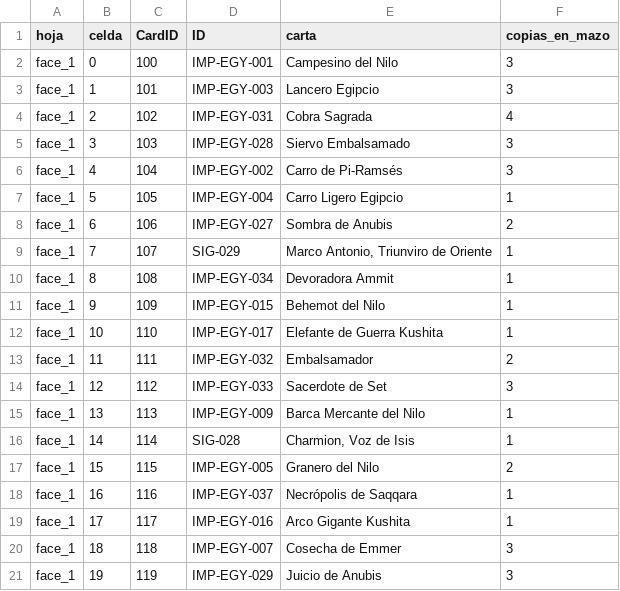
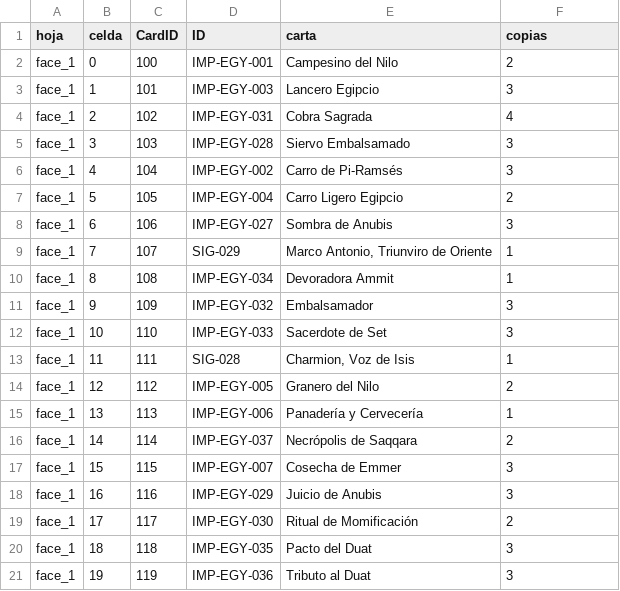
Before and after one commit to MASH-CHARLES/imperium-tts, a CSV file: 10_Cleopatra_VII/10_Cleopatra_VII_manifest.csv, drawn as a sheet; only a part is shown; the diff covers the shown part only.

```diff
--- a/10_Cleopatra_VII/10_Cleopatra_VII_manifest.csv
+++ b/10_Cleopatra_VII/10_Cleopatra_VII_manifest.csv
@@ -1,2 +1,2 @@
-hoja,celda,CardID,ID,carta,copias_en_mazo
-face_1,0,100,IMP-EGY-001,"Campesino del Nilo",3
+hoja,celda,CardID,ID,carta,copias
+face_1,0,100,IMP-EGY-001,Campesino del Nilo,2
@@ -7,3 +7,3 @@ face_1,4,104,IMP-EGY-002,"Carro de Pi-Ramsés",3
-face_1,5,105,IMP-EGY-004,"Carro Ligero Egipcio",1
-face_1,6,106,IMP-EGY-027,"Sombra de Anubis",2
+face_1,5,105,IMP-EGY-004,Carro Ligero Egipcio,2
+face_1,6,106,IMP-EGY-027,Sombra de Anubis,3
 face_1,7,107,SIG-029,"Marco Antonio, Triunviro de Oriente",1
@@ -11,11 +11,11 @@ face_1,8,108,IMP-EGY-034,"Devoradora Ammit",1
-face_1,9,109,IMP-EGY-015,"Behemot del Nilo",1
-face_1,10,110,IMP-EGY-017,"Elefante de Guerra Kushita",1
-face_1,11,111,IMP-EGY-032,"Embalsamador",2
-face_1,12,112,IMP-EGY-033,"Sacerdote de Set",3
-face_1,13,113,IMP-EGY-009,"Barca Mercante del Nilo",1
-face_1,14,114,SIG-028,"Charmion, Voz de Isis",1
-face_1,15,115,IMP-EGY-005,"Granero del Nilo",2
-face_1,16,116,IMP-EGY-037,"Necrópolis de Saqqara",1
-face_1,17,117,IMP-EGY-016,"Arco Gigante Kushita",1
-face_1,18,118,IMP-EGY-007,"Cosecha de Emmer",3
-face_1,19,119,IMP-EGY-029,"Juicio de Anubis",3
+face_1,9,109,IMP-EGY-032,Embalsamador,3
+face_1,10,110,IMP-EGY-033,Sacerdote de Set,3
+face_1,11,111,SIG-028,"Charmion, Voz de Isis",1
+face_1,12,112,IMP-EGY-005,Granero del Nilo,2
+face_1,13,113,IMP-EGY-006,Panadería y Cervecería,1
+face_1,14,114,IMP-EGY-037,Necrópolis de Saqqara,2
+face_1,15,115,IMP-EGY-007,Cosecha de Emmer,3
+face_1,16,116,IMP-EGY-029,Juicio de Anubis,3
+face_1,17,117,IMP-EGY-030,Ritual de Momificación,2
+face_1,18,118,IMP-EGY-035,Pacto del Duat,3
+face_1,19,119,IMP-EGY-036,Tributo al Duat,3
```
Also changed, not shown: 3 removed rows and 11 edited cells elsewhere in this file, 01_Genghis_Khan/01_Genghis_Khan_manifest.csv, 05_Tokugawa_Ieyasu/05_Tokugawa_Ieyasu_manifest.csv, 46 other files.
